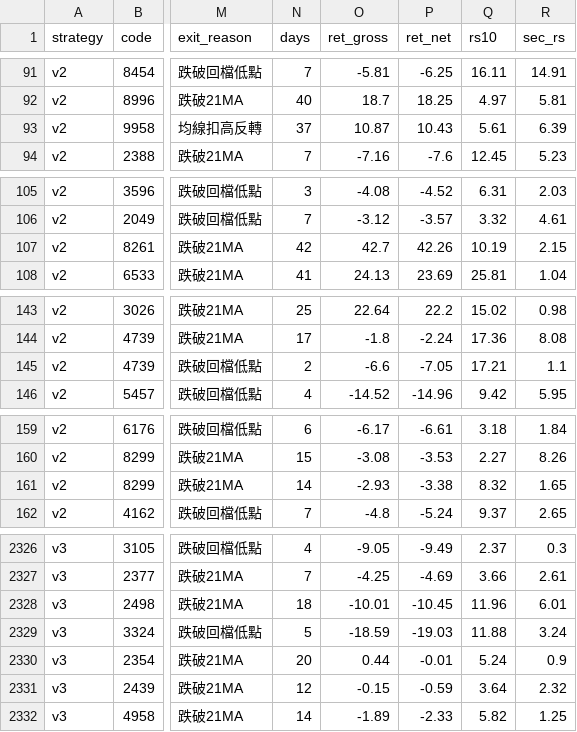
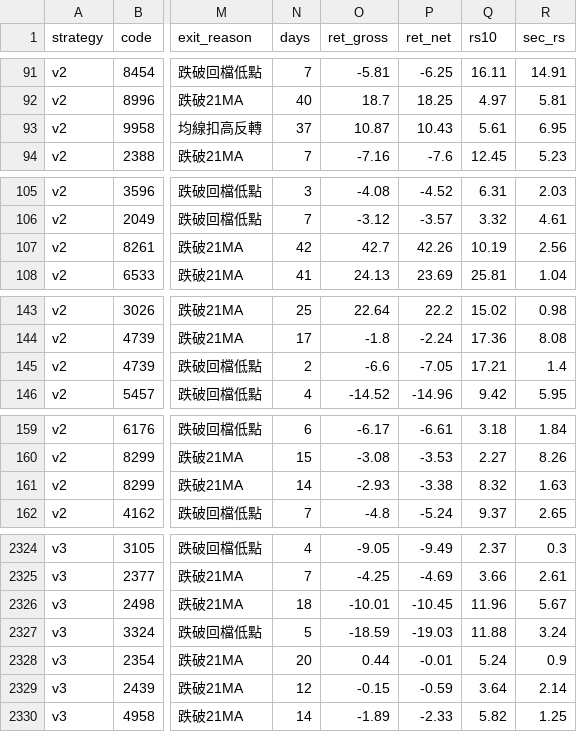
Before and after one commit to maybecrab-CQR/CQR-Dashboard, a CSV file: signal_history.csv, drawn as a sheet; only a part is shown, gaps mark what is left out; addresses are those after the commit; the diff covers the shown part only; the diff names each change by its address in the sheet, - before the commit and + after, or states it on an @@ line.

```diff
--- a/signal_history.csv
+++ b/signal_history.csv
-R93 (sec_rs): 6.39
+R93 (sec_rs): 6.95
-R107 (sec_rs): 2.15
+R107 (sec_rs): 2.56
-R145 (sec_rs): 1.1
+R145 (sec_rs): 1.4
-R161 (sec_rs): 1.65
+R161 (sec_rs): 1.63
-R2326 (sec_rs): 6.01
+R2326 (sec_rs): 5.67
-R2329 (sec_rs): 2.32
+R2329 (sec_rs): 2.14
```
Also changed, not shown: 1 added row, 6 removed rows and 47 edited cells elsewhere in this file.
